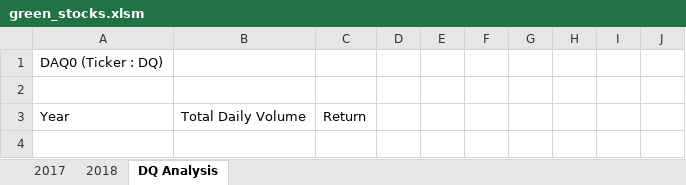
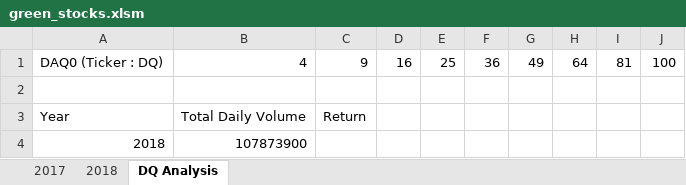
Before and after one commit to felixwong86/stock-analysis, an Excel workbook: green_stocks.xlsm, sheet DQ Analysis, drawn as a sheet; values as stored, in another font and other column widths than the file's, no borders; removed rows and columns are numbered as before the commit, all else as after; the diff names each change by its address in the sheet, - before the commit and + after, or states it on an @@ line.

Commit message:
Add files via upload

```diff
--- a/green_stocks.xlsm (sheet DQ Analysis)
+++ b/green_stocks.xlsm (sheet DQ Analysis)
-row 1: DAQ0 (Ticker : DQ)
+row 1: DAQ0 (Ticker : DQ) | 4 | 9 | 16 | 25 | 36 | 49 | 64 | 81 | 100
+row 4: 2018 | 107873900
```
